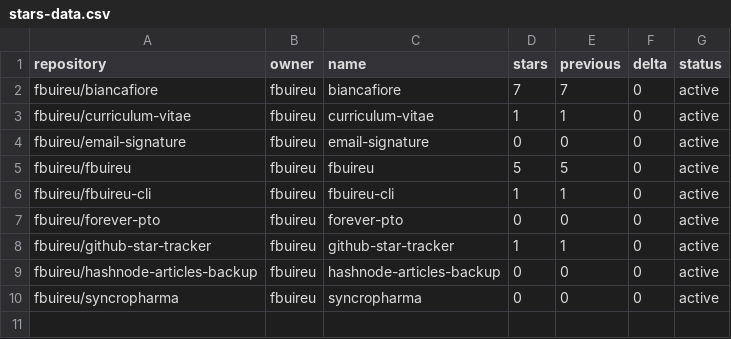
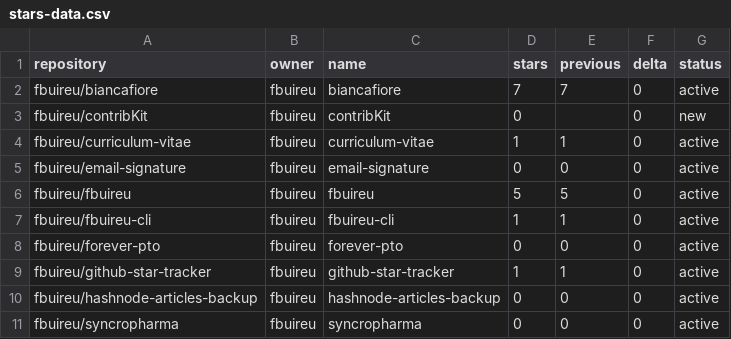
Before and after one commit to fbuireu/fbuireu, a CSV file: stars-data.csv, drawn as a sheet; the diff names each change by its address in the sheet, - before the commit and + after, or states it on an @@ line.

```diff
--- a/stars-data.csv
+++ b/stars-data.csv
+row 3: fbuireu/contribKit | fbuireu | contribKit | 0 |  | 0 | new
```
Also changed, not shown: 15 other files.
